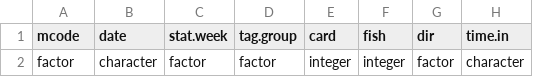
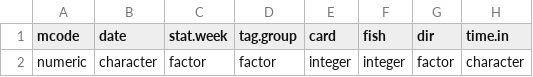
Before and after one commit to lukehenslee/Chapter-2, a CSV file: data/tag_colClasses.csv, drawn as a sheet; only a part is shown; the diff names each change by its address in the sheet, - before the commit and + after, or states it on an @@ line.

```diff
--- a/data/tag_colClasses.csv
+++ b/data/tag_colClasses.csv
-A2 (mcode): factor
+A2 (mcode): numeric
```
Also changed, not shown: data/detsum.csv, 31 other files.
